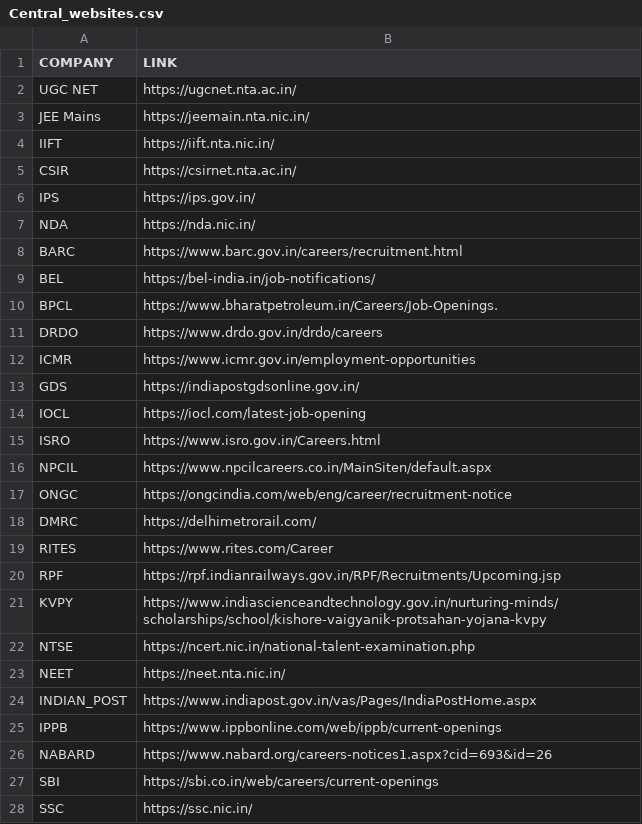
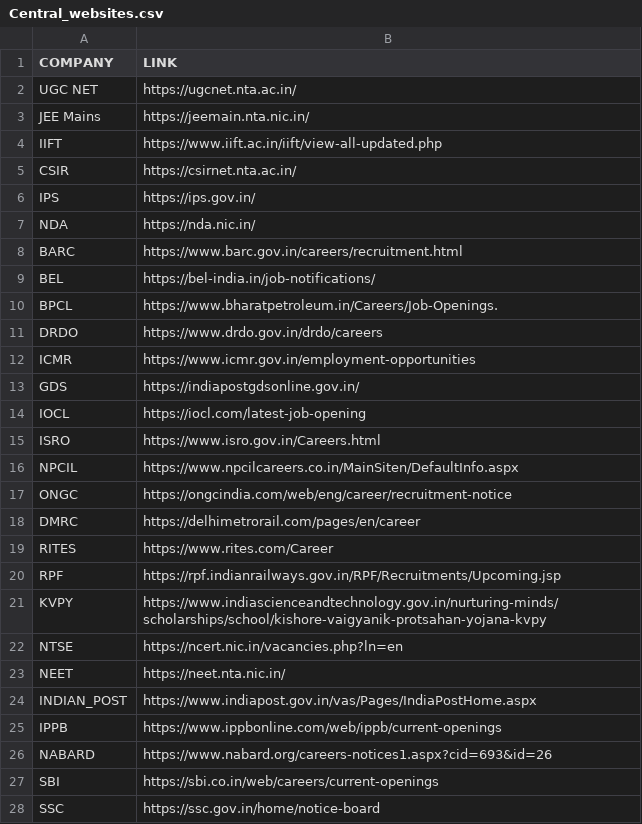
Before and after one commit to InsansaTechnoledge/gyapak, a CSV file: government_project/Website_records/Central/Central_websites.csv, drawn as a sheet.

Commit message:
update apply links and event types in various JSON files

```diff
--- a/government_project/Website_records/Central/Central_websites.csv
+++ b/government_project/Website_records/Central/Central_websites.csv
@@ -3,3 +3,3 @@ UGC NET,https://ugcnet.nta.ac.in/
 JEE Mains,https://jeemain.nta.nic.in/
-IIFT,https://iift.nta.nic.in/
+IIFT,https://www.iift.ac.in/iift/view-all-updated.php
 CSIR,https://csirnet.nta.ac.in/
@@ -15,5 +15,5 @@ IOCL,https://iocl.com/latest-job-opening
 ISRO,https://www.isro.gov.in/Careers.html
-NPCIL,https://www.npcilcareers.co.in/MainSiten/default.aspx
+NPCIL,https://www.npcilcareers.co.in/MainSiten/DefaultInfo.aspx
 ONGC,https://ongcindia.com/web/eng/career/recruitment-notice
-DMRC,https://delhimetrorail.com/
+DMRC,https://delhimetrorail.com/pages/en/career
 RITES,https://www.rites.com/Career
@@ -21,3 +21,3 @@ RPF,https://rpf.indianrailways.gov.in/RPF/Recruitments/Upcoming.jsp
 KVPY,https://www.indiascienceandtechnology.gov.in/nurturing-minds/scholarships/school/kishore-vaigyanik-protsahan-yojana-kvpy
-NTSE,https://ncert.nic.in/national-talent-examination.php
+NTSE,https://ncert.nic.in/vacancies.php?ln=en
 NEET,https://neet.nta.nic.in/
@@ -27,2 +27,2 @@ NABARD,https://www.nabard.org/careers-notices1.aspx?cid=693&id=26
 SBI,https://sbi.co.in/web/careers/current-openings
-SSC,https://ssc.nic.in/
+SSC,https://ssc.gov.in/home/notice-board
```
Also changed, not shown: 32 other files.
